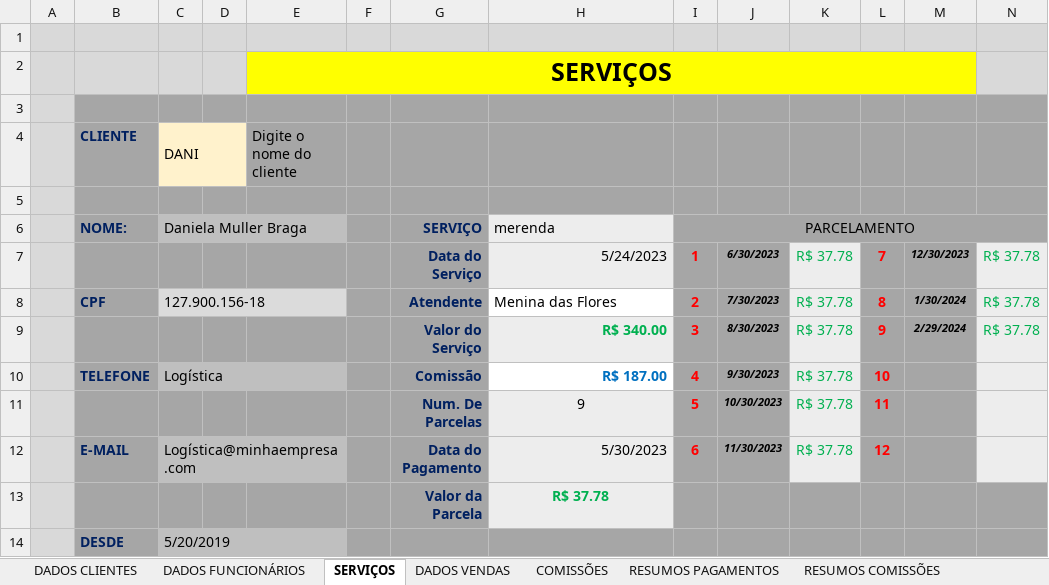
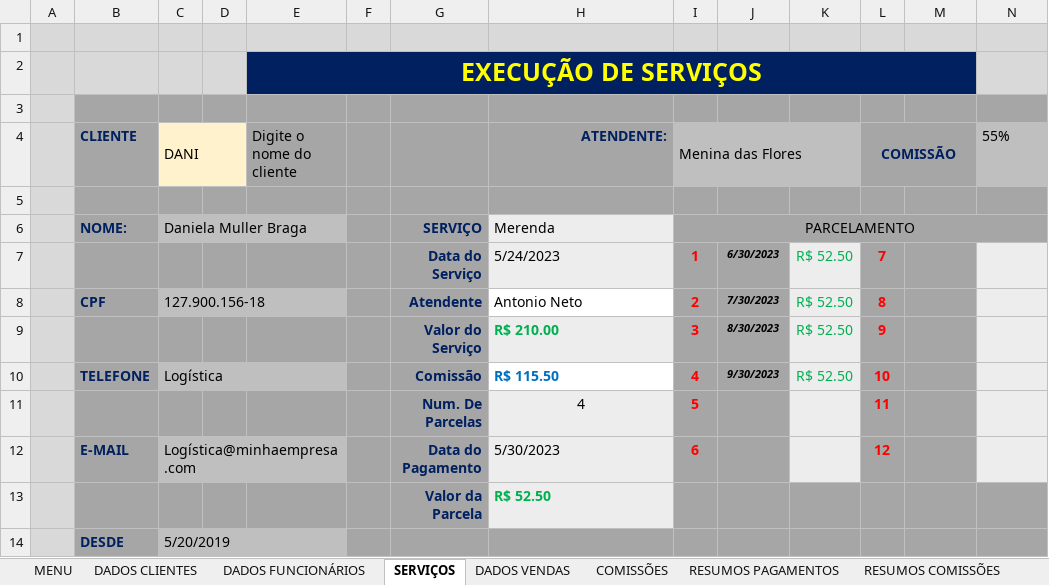
Before and after one commit to Guerreiro015/ALURA, an Excel workbook: Minha_Empresa.xlsm, sheet SERVIÇOS, drawn as a sheet; values as stored, in another font and other column widths than the file's, no borders; charts and pictures not drawn; removed rows and columns are numbered as before the commit, all else as after; the diff names each change by its address in the sheet, - before the commit and + after, or states it on an @@ line.

```diff
--- a/Minha_Empresa.xlsm (sheet SERVIÇOS)
+++ b/Minha_Empresa.xlsm (sheet SERVIÇOS)
-E2: SERVIÇOS
+E2: EXECUÇÃO DE SERVIÇOS
-E2:M2 fill: #FFFF00
+E2:M2 fill: #002060
-E2 text colour: black
+E2 text colour: #FFFF00
-row 4:  | CLIENTE | DANI |  | Digite o nome do cliente
+row 4:  | CLIENTE | DANI |  | Digite o nome do cliente |  |  | ATENDENTE: | Menina das Flores |  |  | COMISSÃO |  | 55%
-H6: merenda
+H6: Merenda
-H7 alignment: right
+H7 alignment: left
-K7:K10: R$ 37.78
+K7:K10: R$ 52.50
-M7: 12/30/2023
+M7: (empty)
-N7:N9: R$ 37.78
+N7:N9: (empty)
-C8:E8 fill: #DBDBDB
+C8:E8 fill: #BFBFBF
-H8: Menina das Flores
+H8: Antonio Neto
-M8: 1/30/2024
+M8: (empty)
-H9: R$ 340.00
+H9: R$ 210.00
-H9:H10 alignment: right
+H9:H10 alignment: left
-M9: 2/29/2024
+M9: (empty)
-H10: R$ 187.00
+H10: R$ 115.50
-H11: 9
+H11: 4
-J11: 10/30/2023
+J11: (empty)
-K11:K12: R$ 37.78
+K11:K12: (empty)
-H12 alignment: right
+H12 alignment: left
-J12: 11/30/2023
+J12: (empty)
-H13: R$ 37.78
+H13: R$ 52.50
-H13 alignment: center
+H13 alignment: left
```
Also changed, not shown: sheet RESUMO SERVICOS, sheet DADOS VENDAS, sheet MENU, sheet DADOS FUNCIONÁRIOS, other sheet tabs, charts or pictures.
